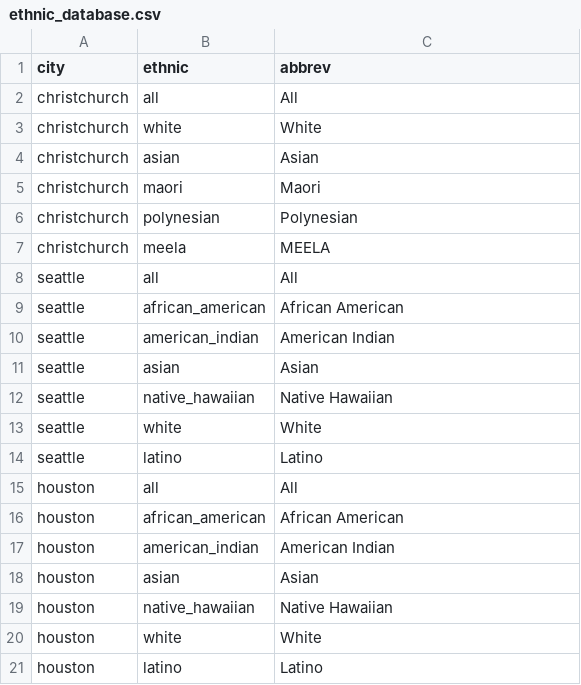
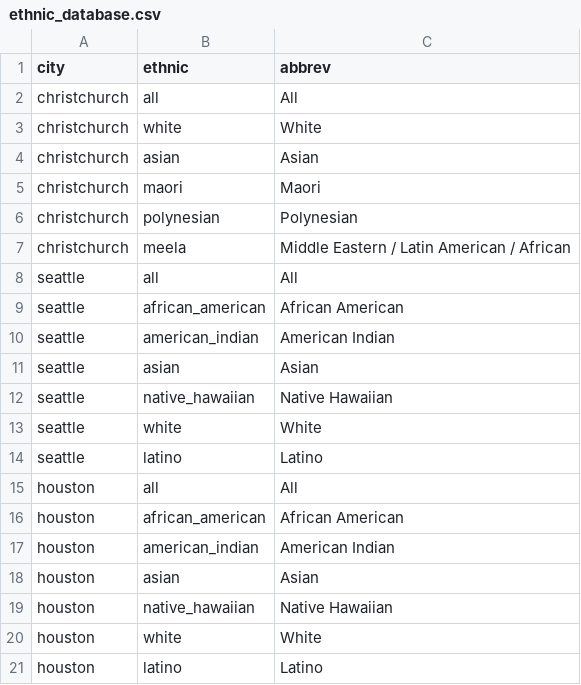
Before and after one commit to urutau-nz/dash-access-resilience, a CSV file: data/ethnic_database.csv, drawn as a sheet.

Commit message:
Update ethnic_database.csv

```diff
--- a/data/ethnic_database.csv
+++ b/data/ethnic_database.csv
@@ -6,3 +6,3 @@ christchurch,maori,Maori
 christchurch,polynesian,Polynesian
-christchurch,meela,MEELA
+christchurch,meela,Middle Eastern / Latin American / African
 seattle,all,All
```
